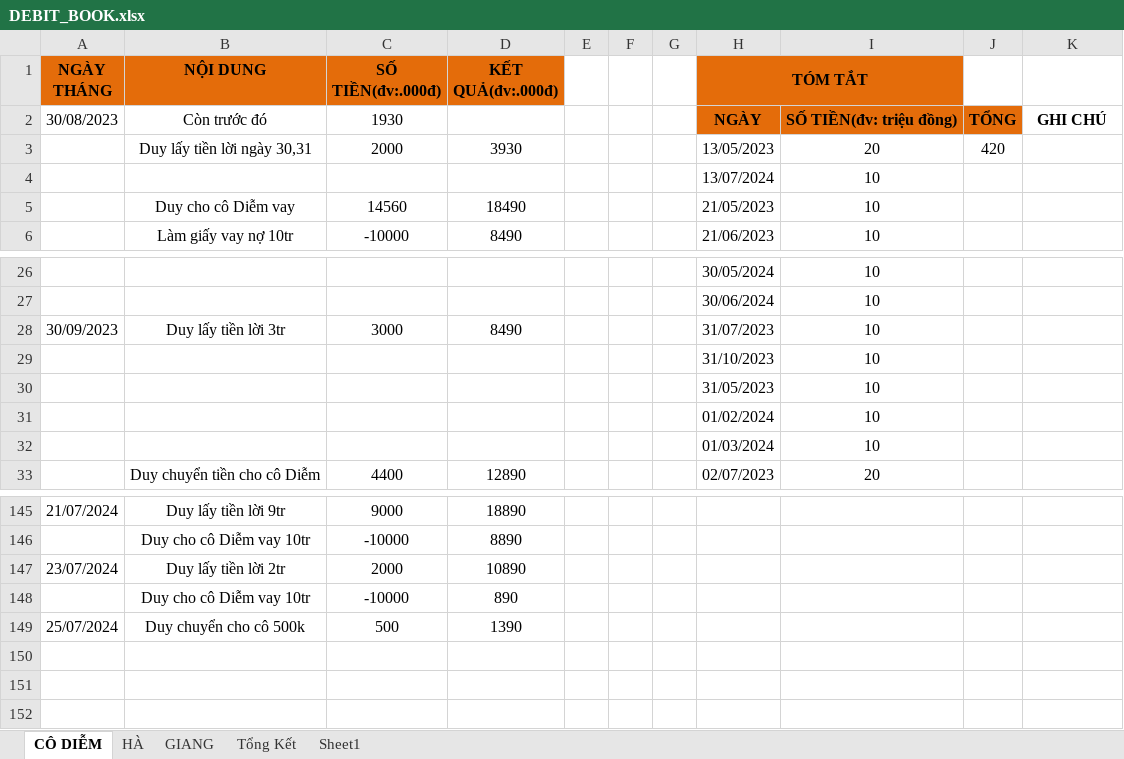
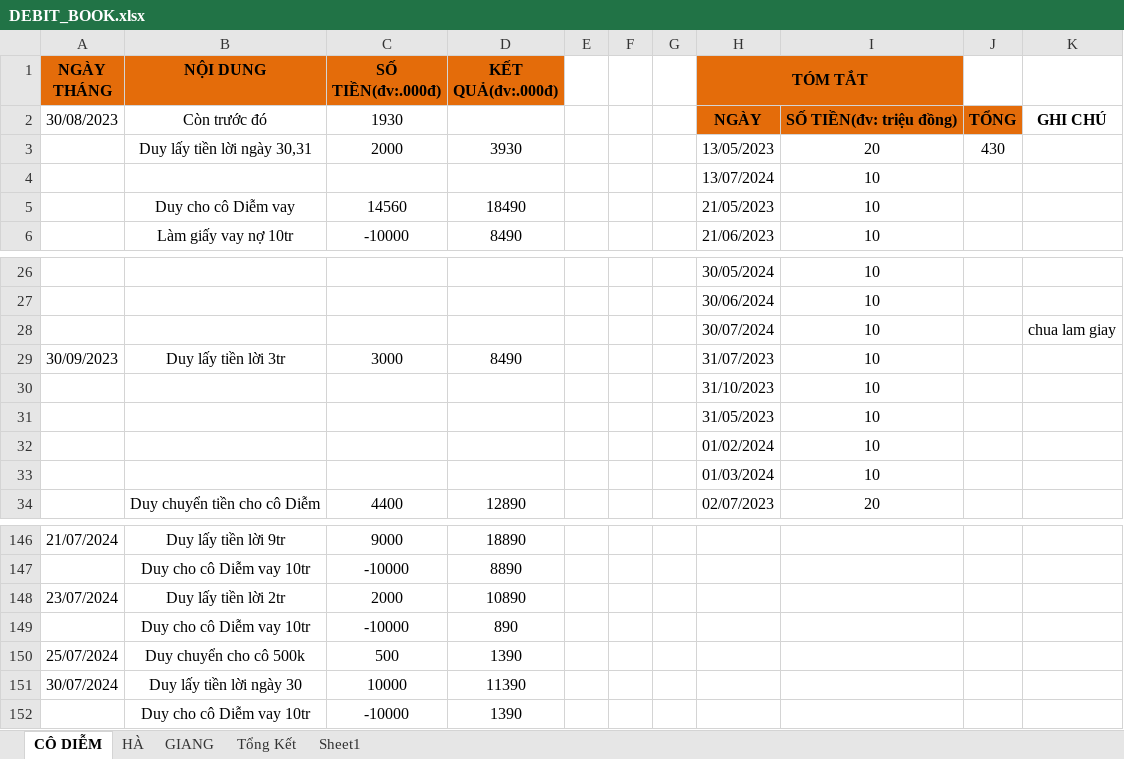
Before and after one commit to duytruongcong/DUY-CLOUD, an Excel workbook: DEBIT_BOOK.xlsx, sheet CÔ DIỄM, drawn as a sheet; only a part is shown, gaps mark what is left out; values as stored, in another font and other column widths than the file's, no borders; the diff names each change by its address in the sheet, - before the commit and + after, or states it on an @@ line.

Commit message:
duy lay tien loi ngay 30 co diem

```diff
--- a/DEBIT_BOOK.xlsx (sheet CÔ DIỄM)
+++ b/DEBIT_BOOK.xlsx (sheet CÔ DIỄM)
-J3: 420
+J3: 430
+row 28:  |  |  |  |  |  |  | 30/07/2024 | 10 |  | chua lam giay
+row 151: 30/07/2024 | Duy lấy tiền lời ngày 30 | 10000 | 11390
+row 152:  | Duy cho cô Diễm vay 10tr | -10000 | 1390
```
Also changed, not shown: formulas that keep their value.
